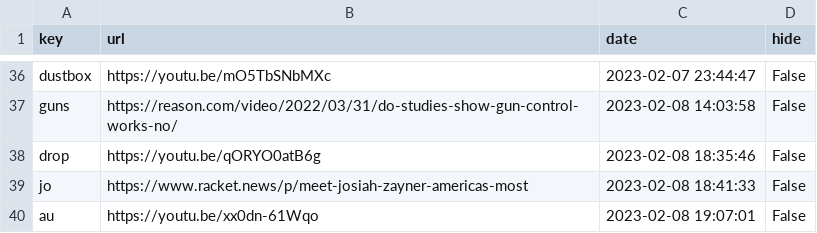
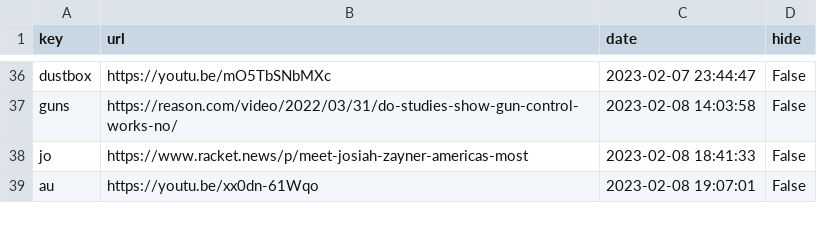
Before and after one commit to Mehvix/cc, a CSV file: index.csv, drawn as a sheet; only a part is shown, gaps mark what is left out.

Commit message:
Removed key "drop"

```diff
--- a/index.csv
+++ b/index.csv
@@ -37,3 +37,2 @@ dustbox,https://youtu.be/mO5TbSNbMXc,2023-02-07 23:44:47,False
 guns,https://reason.com/video/2022/03/31/do-studies-show-gun-control-works-no/,2023-02-08 14:03:58,False
-drop,https://youtu.be/qORYO0atB6g,2023-02-08 18:35:46,False
 jo,https://www.racket.news/p/meet-josiah-zayner-americas-most,2023-02-08 18:41:33,False
```
Also changed, not shown: 2 other files.
